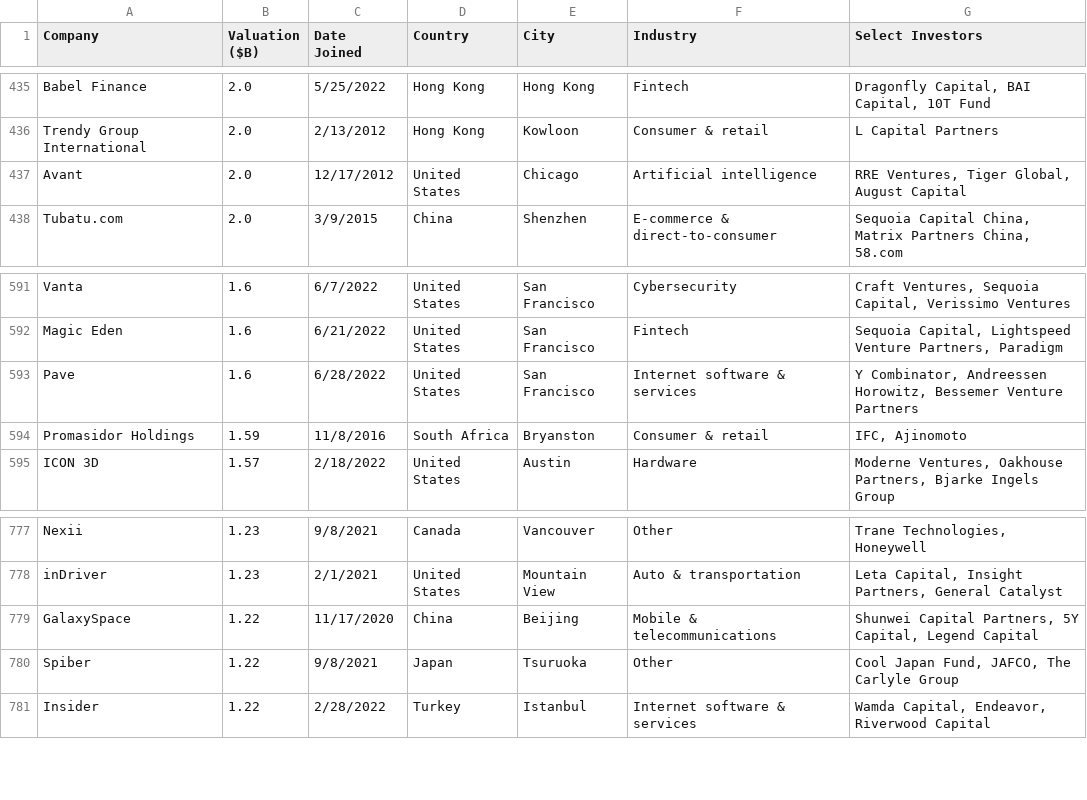
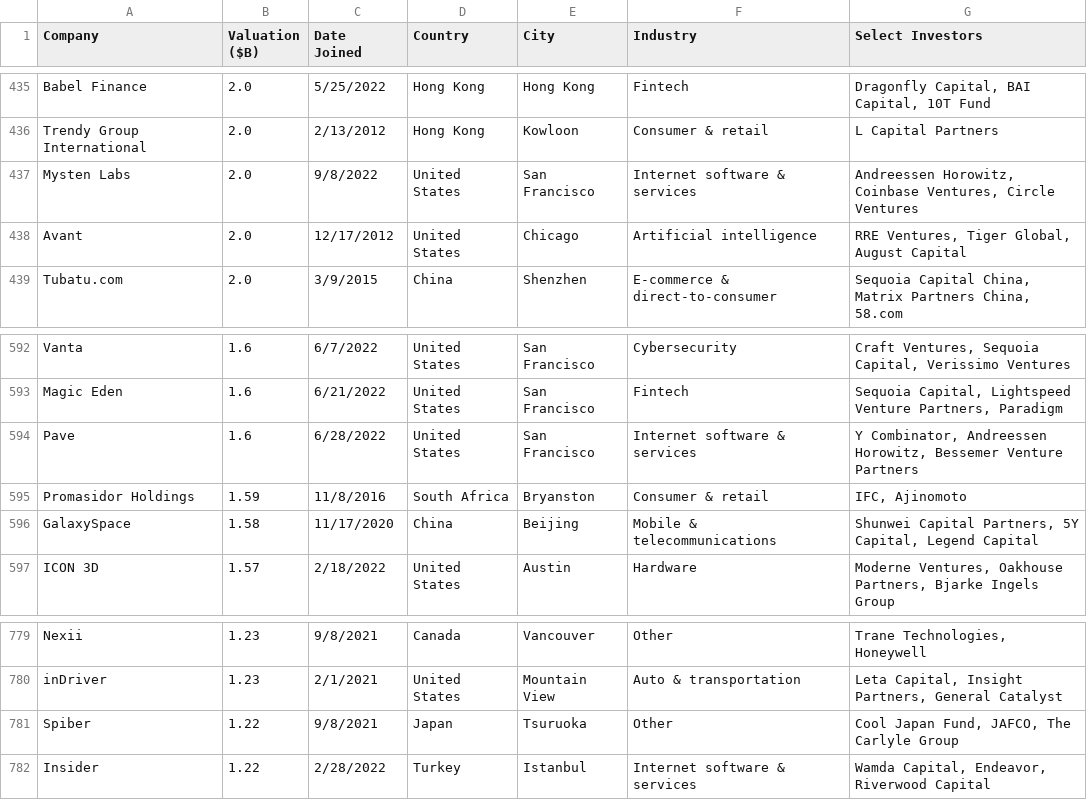
Before and after one commit to Hiromisa/unicorn-autoscrape, a CSV file: UnicornList.csv, drawn as a sheet; only a part is shown, gaps mark what is left out.

```diff
--- a/UnicornList.csv
+++ b/UnicornList.csv
@@ -436,2 +436,3 @@ Babel Finance,2.0,5/25/2022,Hong Kong,Hong Kong,Fintech,"Dragonfly Capital, BAI
 Trendy Group International,2.0,2/13/2012,Hong Kong,Kowloon,Consumer & retail,L Capital Partners
+Mysten Labs,2.0,9/8/2022,United States,San Francisco,Internet software & services,"Andreessen Horowitz, Coinbase Ventures, Circle Ventures"
 Avant,2.0,12/17/2012,United States,Chicago,Artificial intelligence,"RRE Ventures, Tiger Global, August Capital"
@@ -594,2 +595,3 @@ Pave,1.6,6/28/2022,United States,San Francisco,Internet software & services,"Y C
 Promasidor Holdings,1.59,11/8/2016,South Africa,Bryanston,Consumer & retail,"IFC, Ajinomoto"
+GalaxySpace,1.58,11/17/2020,China,Beijing,Mobile & telecommunications,"Shunwei Capital Partners, 5Y Capital, Legend Capital"
 ICON 3D,1.57,2/18/2022,United States,Austin,Hardware,"Moderne Ventures, Oakhouse Partners, Bjarke Ingels Group"
@@ -778,3 +780,2 @@ Nexii,1.23,9/8/2021,Canada,Vancouver,Other,"Trane Technologies, Honeywell"
 inDriver,1.23,2/1/2021,United States,Mountain View,Auto & transportation,"Leta Capital, Insight Partners, General Catalyst"
-GalaxySpace,1.22,11/17/2020,China,Beijing,Mobile & telecommunications,"Shunwei Capital Partners, 5Y Capital, Legend Capital"
 Spiber,1.22,9/8/2021,Japan,Tsuruoka,Other,"Cool Japan Fund, JAFCO, The Carlyle Group"
```
